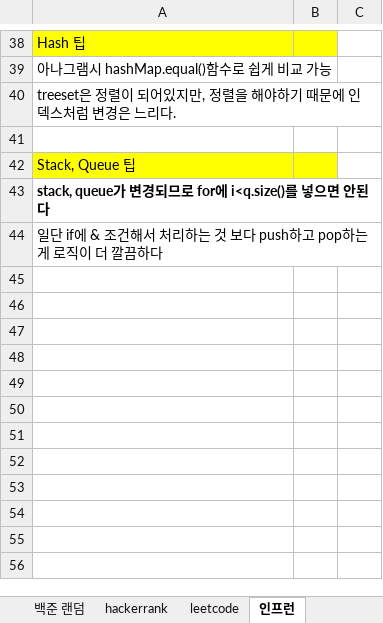
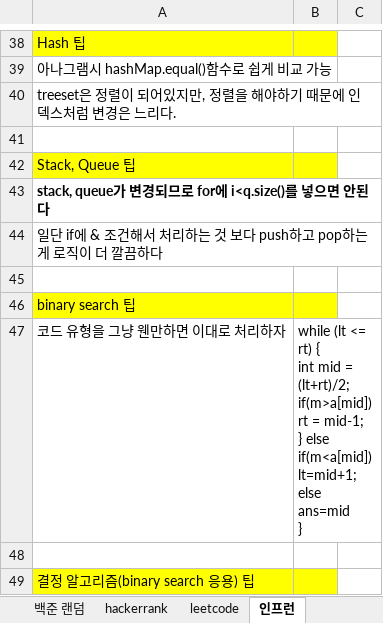
Before and after one commit to SeongJinSong/Leetcode, an Excel workbook: src/main/resources/알고리즘 문제 목록.xlsx, sheet 인프런, drawn as a sheet; only a part is shown, gaps mark what is left out; values as stored, in another font and other column widths than the file's, no borders; ↵ is a line break in a cell; the diff covers the shown part only; the diff names each change by its address in the sheet, - before the commit and + after, or states it on an @@ line.

Commit message:
마구간 정하기(결정 알고리즘)

```diff
--- a/src/main/resources/알고리즘 문제 목록.xlsx (sheet 인프런)
+++ b/src/main/resources/알고리즘 문제 목록.xlsx (sheet 인프런)
+row 45: (empty)
+row 46: binary search 팁
+row 47: 코드 유형을 그냥 웬만하면 이대로 처리하자 | while (lt <= rt) { ↵ int mid = (lt+rt)/2; ↵ if(m>a[mid]) rt = mid-1; ↵ } else if(m<a[mid]) lt=mid+1; ↵ else ans=mid ↵ }
+row 48: (empty)
+row 49: 결정 알고리즘(binary search 응용) 팁
```
Also changed, not shown: 4 added rows elsewhere in this sheet, 1 other file.
